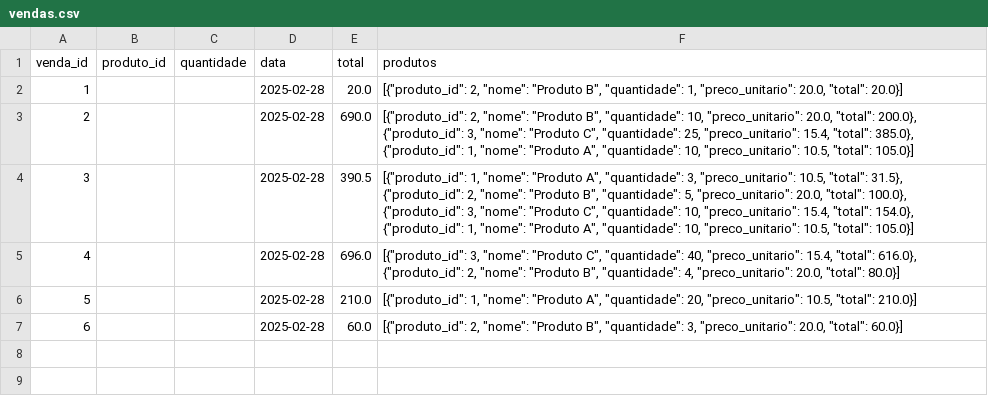
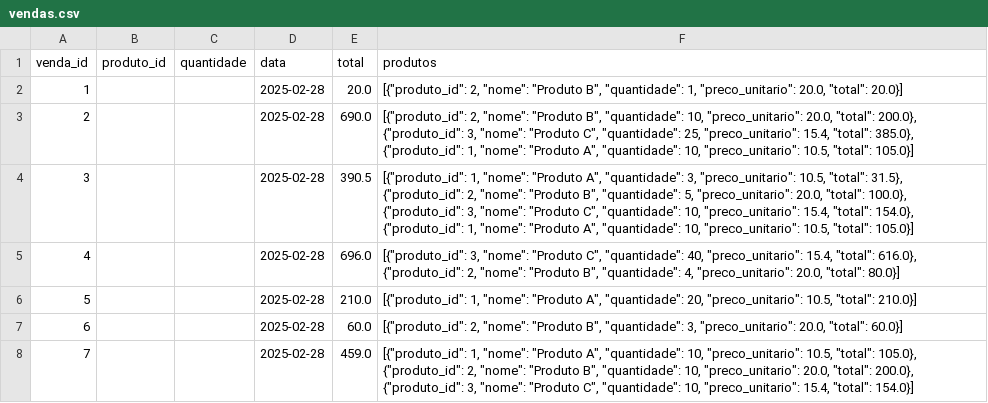
Before and after one commit to Degan906/Estoque2, a CSV file: vendas.csv, drawn as a sheet.

Commit message:
Atualizando vendas.csv

```diff
--- a/vendas.csv
+++ b/vendas.csv
@@ -7 +7,2 @@ venda_id,produto_id,quantidade,data,total,produtos
 6,,,2025-02-28,60.0,"[{""produto_id"": 2, ""nome"": ""Produto B"", ""quantidade"": 3, ""preco_unitario"": 20.0, ""total"": 60.0}]"
+7,,,2025-02-28,459.0,"[{""produto_id"": 1, ""nome"": ""Produto A"", ""quantidade"": 10, ""preco_unitario"": 10.5, ""total"": 105.0}, {""produto_id"": 2, ""nome"": ""Produto B"", ""quantidade"": 10, ""preco_unitario"": 20.0, ""total"": 200.0}, {""produto_id"": 3, ""nome"": ""Produto C"", ""quantidade"": 10, ""preco_unitario"": 15.4, ""total"": 154.0}]"
```
